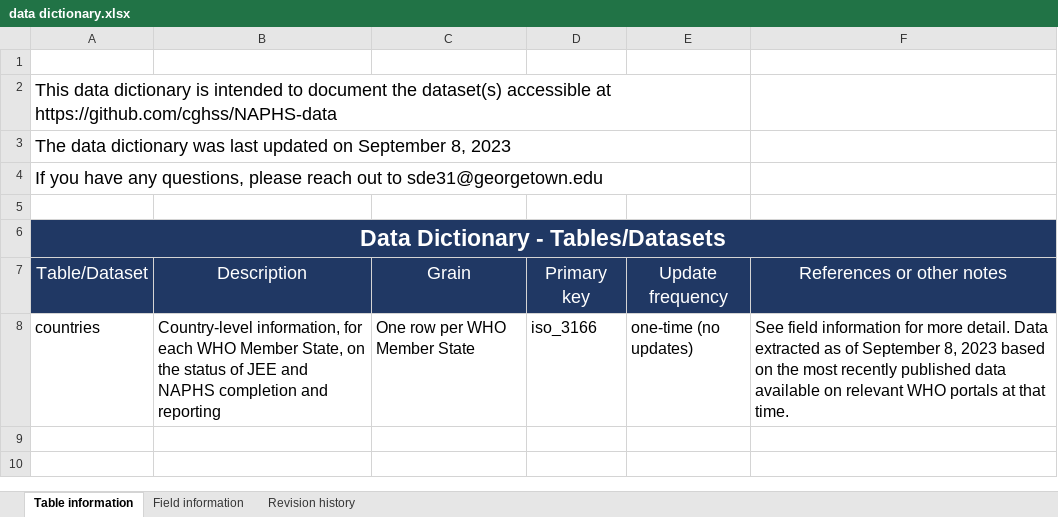
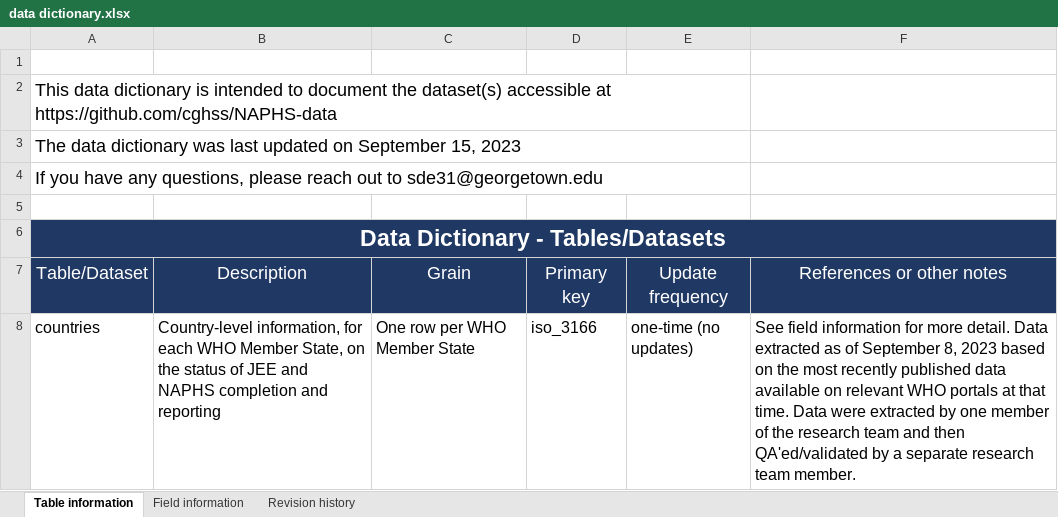
Before and after one commit to cghss/NAPHS-data, an Excel workbook: global-summary/data/data dictionary.xlsx, sheet Table information, drawn as a sheet; values as stored, in another font and other column widths than the file's, no borders; the diff names each change by its address in the sheet, - before the commit and + after, or states it on an @@ line.

```diff
--- a/global-summary/data/data dictionary.xlsx (sheet Table information)
+++ b/global-summary/data/data dictionary.xlsx (sheet Table information)
-A3 (Table/Dataset): …on September 8, 2023
+A3 (Table/Dataset): …on September 15, 2023
-F8 (References or other notes): …that time.
+F8 (References or other notes): …that time. Data were extracted by one member of the research team and then QA'ed/validated by a separate research team member.
```
Also changed, not shown: sheet Revision history, 7 other files.
